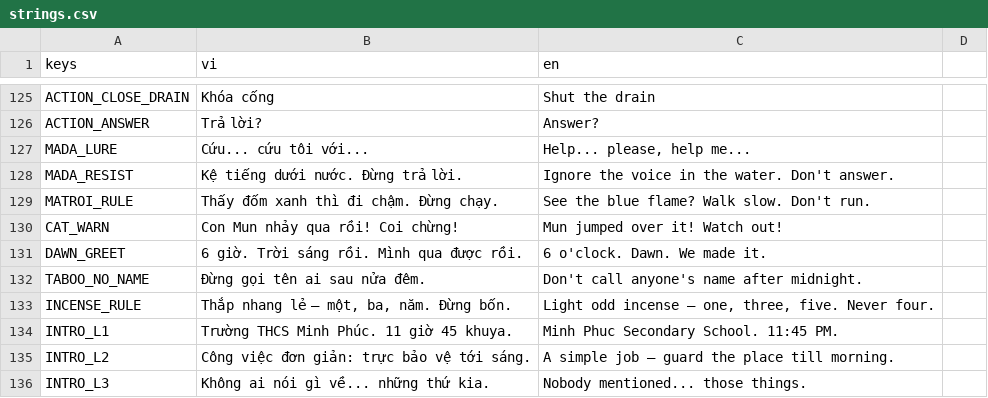
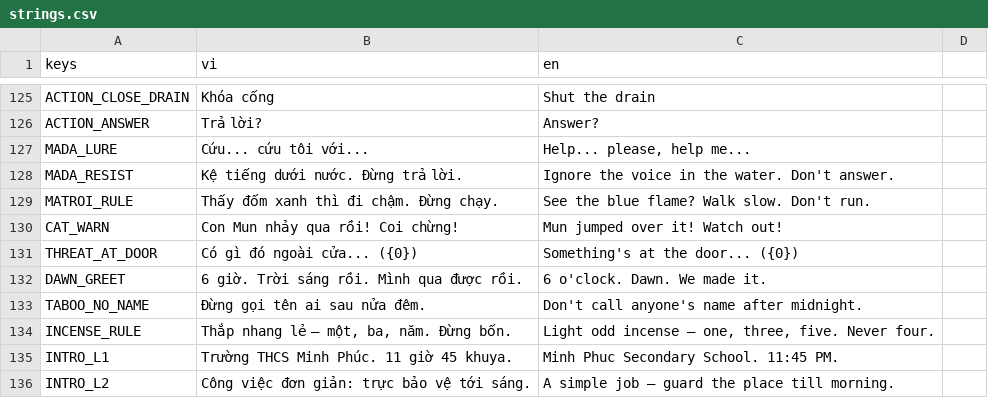
Before and after one commit to cthpAiden/nightwatch, a CSV file: localization/strings.csv, drawn as a sheet; only a part is shown, gaps mark what is left out; the shorter side is filled out with more unchanged rows; the diff names each change by its address in the sheet, - before the commit and + after, or states it on an @@ line.

```diff
--- a/localization/strings.csv
+++ b/localization/strings.csv
+row 131: THREAT_AT_DOOR | Có gì đó ngoài cửa... ({0}) | Something's at the door... ({0})
```
Also changed, not shown: 11 other files.
